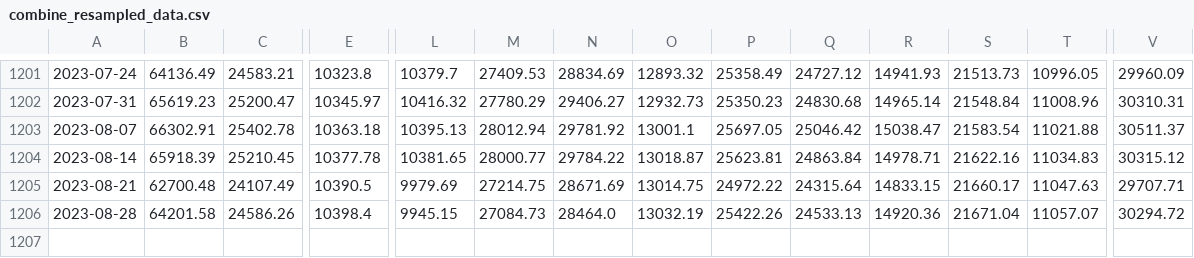
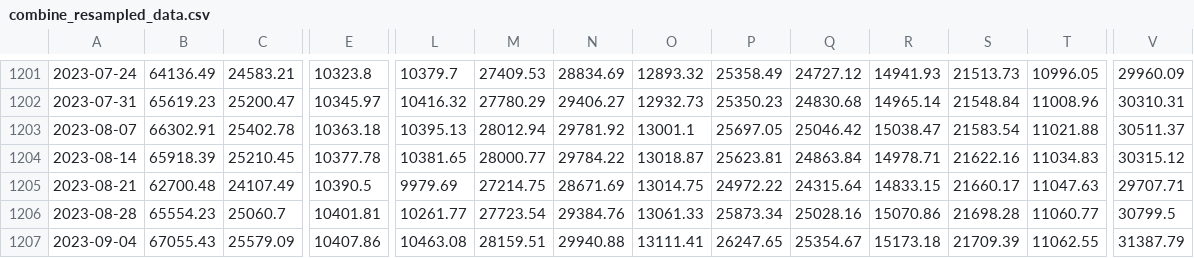
Before and after one commit to haxj/haxj.github.io, a CSV file: assets/data/resampled/W-MON/combine_resampled_data.csv, drawn as a sheet; only a part is shown, gaps mark what is left out; rows hold the shown columns only; the diff covers the shown part only; the diff names each change by its address in the sheet, - before the commit and + after, or states it on an @@ line.

Commit message:
Update funds data

```diff
--- a/assets/data/resampled/W-MON/combine_resampled_data.csv
+++ b/assets/data/resampled/W-MON/combine_resampled_data.csv
-B1206: 64201.58
+B1206: 65554.23
-C1206: 24586.26
+C1206: 25060.7
-E1206: 10398.4
+E1206: 10401.81
-L1206: 9945.15
+L1206: 10261.77
-M1206: 27084.73
+M1206: 27723.54
-N1206: 28464.0
+N1206: 29384.76
-O1206: 13032.19
+O1206: 13061.33
-P1206: 25422.26
+P1206: 25873.34
-Q1206: 24533.13
+Q1206: 25028.16
-R1206: 14920.36
+R1206: 15070.86
-S1206: 21671.04
+S1206: 21698.28
-T1206: 11057.07
+T1206: 11060.77
-V1206: 30294.72
+V1206: 30799.5
+row 1207: 2023-09-04 | 67055.43 | 25579.09 | 10407.86 | 10463.08 | 28159.51 | 29940.88 | 13111.41 | 26247.65 | 25354.67 | 15173.18 | 21709.39 | 11062.55 | 31387.79
```
Also changed, not shown: 8 edited cells elsewhere in this file.
